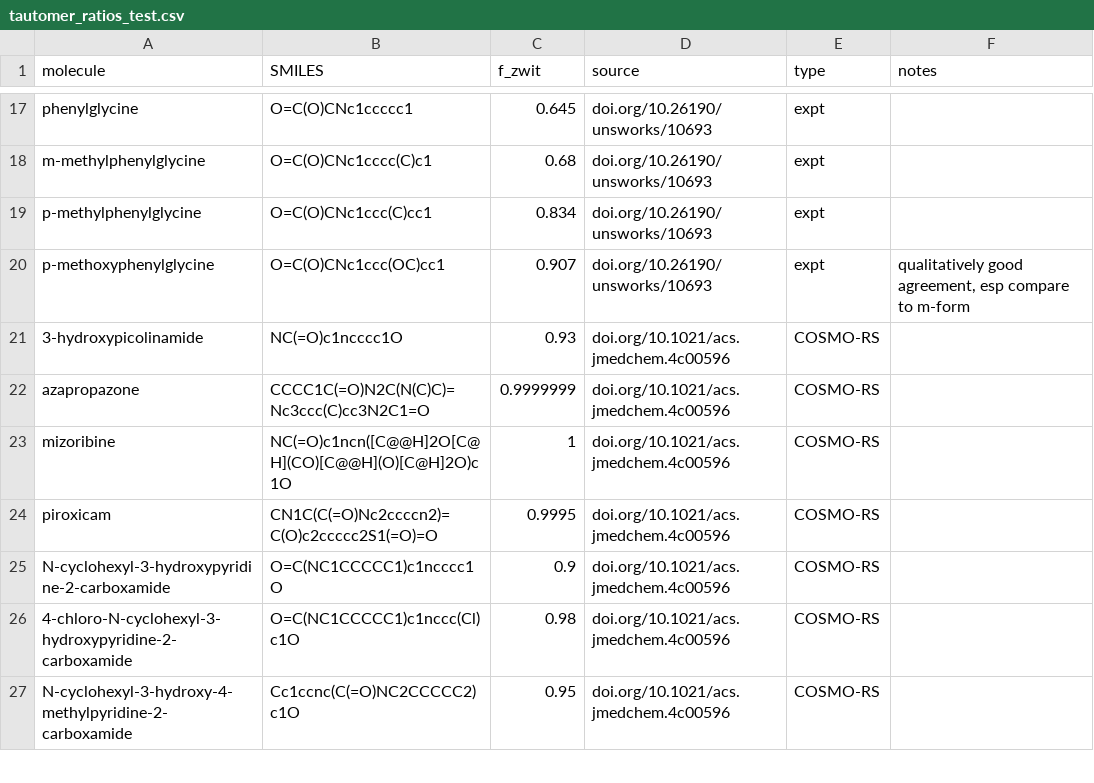
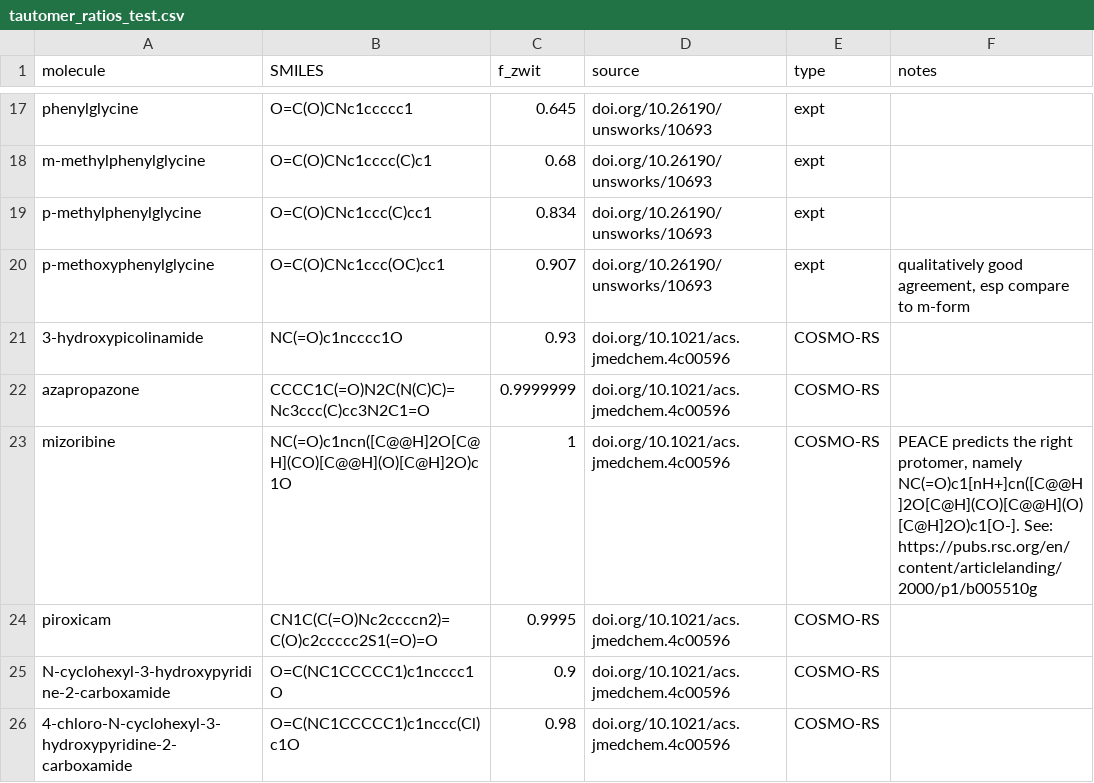
Before and after one commit to jonwzheng/PEACE, a CSV file: data/tautomer_ratios_test.csv, drawn as a sheet; only a part is shown, gaps mark what is left out; the shorter side is filled out with more unchanged rows.

```diff
--- a/data/tautomer_ratios_test.csv
+++ b/data/tautomer_ratios_test.csv
@@ -22,3 +22,3 @@ p-methoxyphenylglycine,O=C(O)CNc1ccc(OC)cc1,0.907,doi.org/10.26190/unsworks/1069
 azapropazone,CCCC1C(=O)N2C(N(C)C)=Nc3ccc(C)cc3N2C1=O,0.9999999,doi.org/10.1021/acs.jmedchem.4c00596,COSMO-RS,
-mizoribine,NC(=O)c1ncn([C@@H]2O[C@H](CO)[C@@H](O)[C@H]2O)c1O,1,doi.org/10.1021/acs.jmedchem.4c00596,COSMO-RS,
+mizoribine,NC(=O)c1ncn([C@@H]2O[C@H](CO)[C@@H](O)[C@H]2O)c1O,1,doi.org/10.1021/acs.jmedchem.4c00596,COSMO-RS,"PEACE predicts the right protomer, namely NC(=O)c1[nH+]cn([C@@H]2O[C@H](CO)[C@@H](O)[C@H]2O)c1[O-]. See: https://pubs.rsc.org/en/content/articlelanding/2000/p1/b005510g"
 piroxicam,CN1C(C(=O)Nc2ccccn2)=C(O)c2ccccc2S1(=O)=O,0.9995,doi.org/10.1021/acs.jmedchem.4c00596,COSMO-RS,
```
Also changed, not shown: examples/ampholyte_zwitterion_ratios/benchmark_results.csv.
